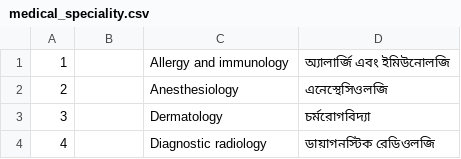
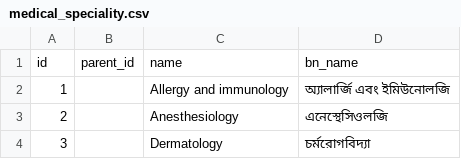
Before and after one commit to amin110230/Medical-Information, a CSV file: medical-information-backend/src/main/resources/db.changelog/v-0.1.0/seeds/medical_speciality.csv, drawn as a sheet; only a part is shown; the shorter side is filled out with more unchanged rows.

```diff
--- a/medical-information-backend/src/main/resources/db.changelog/v-0.1.0/seeds/medical_speciality.csv
+++ b/medical-information-backend/src/main/resources/db.changelog/v-0.1.0/seeds/medical_speciality.csv
@@ -1 +1,2 @@
+id,parent_id,name,bn_name
 1,,Allergy and immunology,অ্যালার্জি এবং ইমিউনোলজি
```
Also changed, not shown: medical-information-backend/src/main/resources/db.changelog/v-0.1.0/seeds/degree.csv, medical-information-backend/src/main/resources/db.changelog/v-0.1.0/seeds/division.csv, 7 other files.
